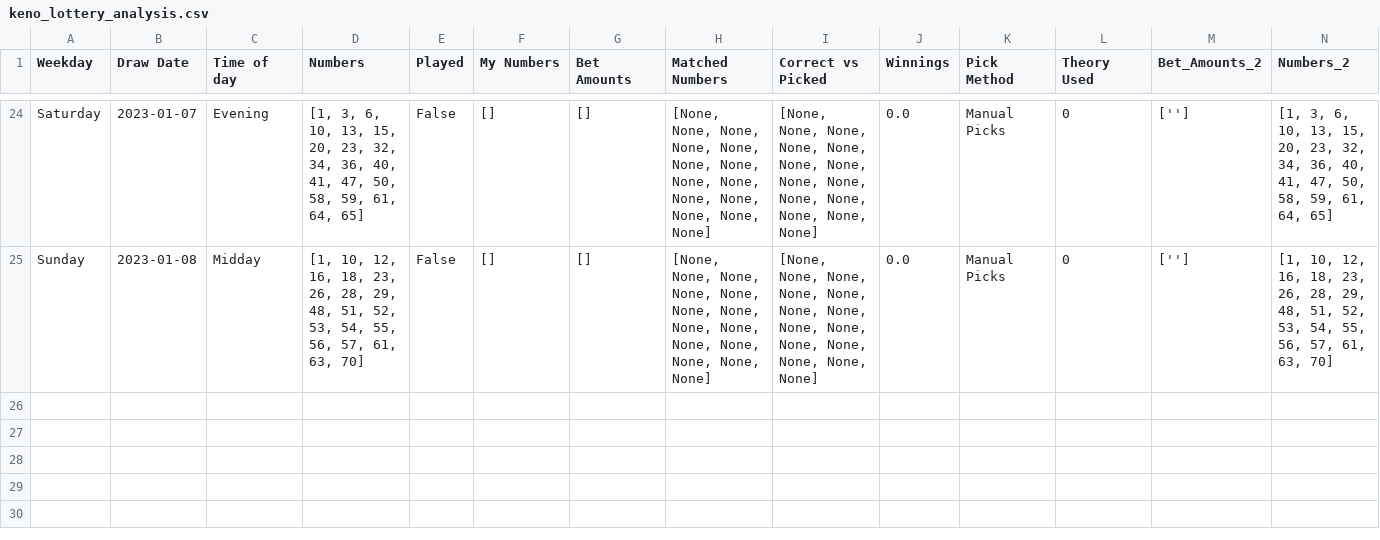
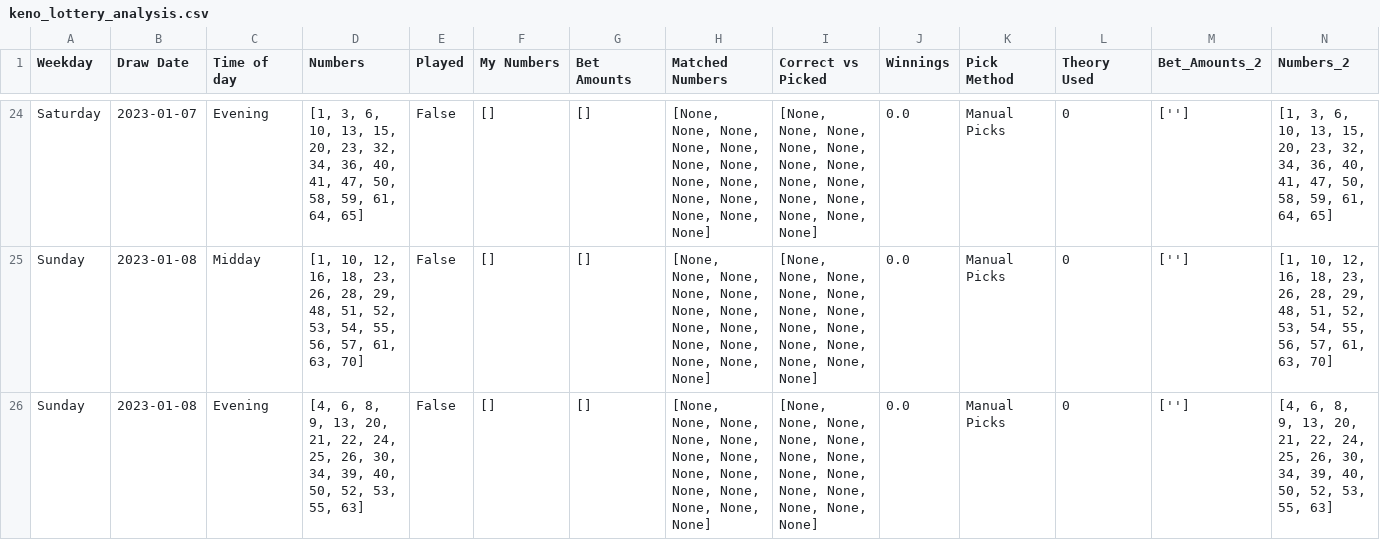
Before and after one commit to Peterstangolis/lottery_tracking_dashboard, a CSV file: data/keno_lottery_analysis.csv, drawn as a sheet; only a part is shown, gaps mark what is left out; rows hold the shown columns only; the diff names each change by its address in the sheet, - before the commit and + after, or states it on an @@ line.

```diff
--- a/data/keno_lottery_analysis.csv
+++ b/data/keno_lottery_analysis.csv
+row 26: Sunday | 2023-01-08 | Evening | [4, 6, 8, 9, 13, 20, 21, 22, 24, 25, 26, 30, 34, 39, 40, 50, 52, 53, 55, 63] | False | [] | [] | [None, None, None, None, None, None, None, None, None, None, None, None, None, None] | [None, None, None, None, None, None, None, None, None, None, None, None, None, None] | 0.0 | Manual Picks | 0 | [''] | [4, 6, 8, 9, 13, 20, 21, 22, 24, 25, 26, 30, 34, 39, 40, 50, 52, 53, 55, 63]
```
Also changed, not shown: data/keno_lottery_stats.csv, data/lottery_num_tracking.csv, 1 other file.
